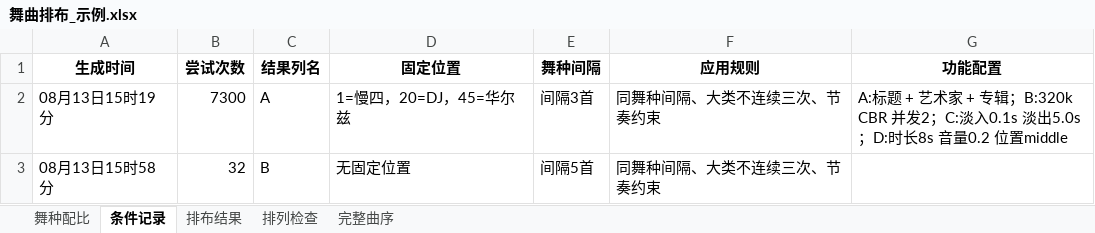
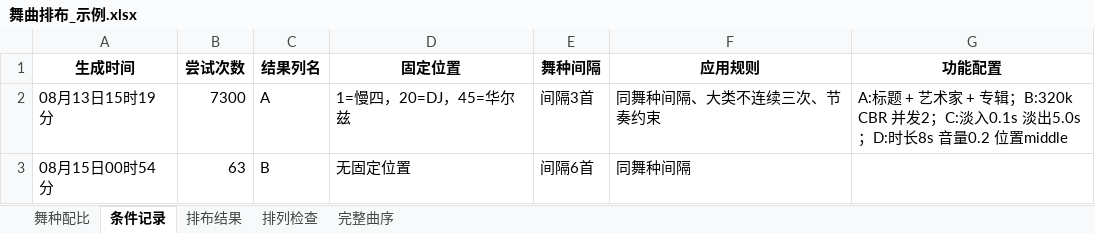
Before and after one commit to jerome-757/Ballroom-Dance-Audio-Pipeline, an Excel workbook: 舞曲排布_示例.xlsx, sheet 条件记录, drawn as a sheet; values as stored, in another font and other column widths than the file's, no borders; removed rows and columns are numbered as before the commit, all else as after; the diff names each change by its address in the sheet, - before the commit and + after, or states it on an @@ line.

```diff
--- a/舞曲排布_示例.xlsx (sheet 条件记录)
+++ b/舞曲排布_示例.xlsx (sheet 条件记录)
-row 3: 08月13日15时58分 | 32 | B | 无固定位置 | 间隔5首 | 同舞种间隔、大类不连续三次、节奏约束
+row 3: 08月15日00时54分 | 63 | B | 无固定位置 | 间隔6首 | 同舞种间隔
```
Also changed, not shown: sheet 排列检查, sheet 完整曲序, sheet 排布结果, 18 other files.
